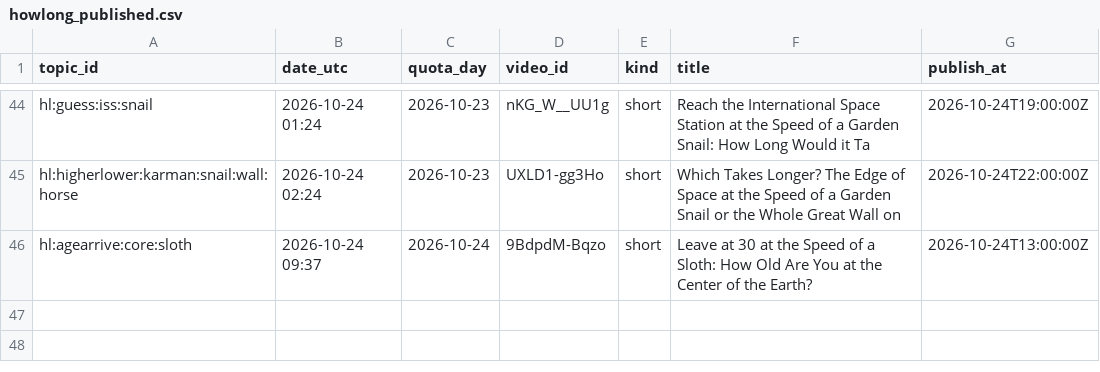
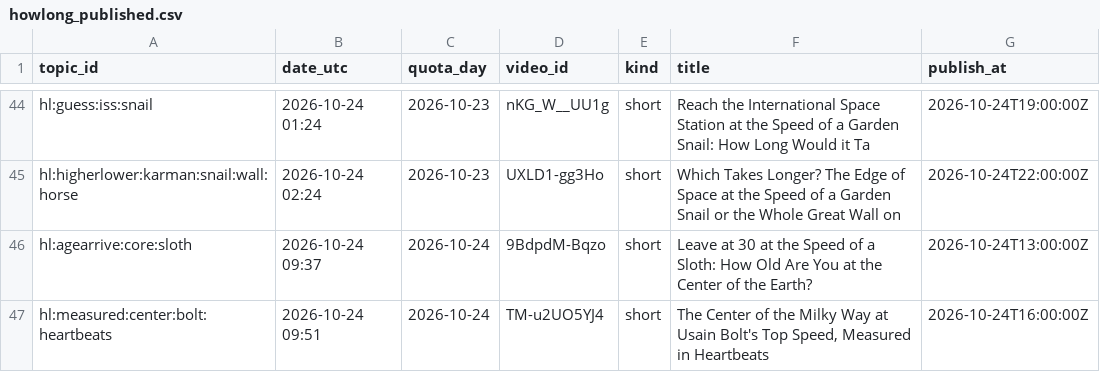
Before and after one commit to olgunkadirgulhan/fenek-de-en, a CSV file: howlong_published.csv, drawn as a sheet; only a part is shown, gaps mark what is left out.

Commit message:
howlong: 2026-10-24-0951

```diff
--- a/howlong_published.csv
+++ b/howlong_published.csv
@@ -46 +46,2 @@ hl:higherlower:karman:snail:wall:horse,2026-10-24 02:24,2026-10-23,UXLD1-gg3Ho,s
 hl:agearrive:core:sloth,2026-10-24 09:37,2026-10-24,9BdpdM-Bqzo,short,Leave at 30 at the Speed of a Sloth: How Old Are You at the Center of the Earth?,2026-10-24T13:00:00Z
+hl:measured:center:bolt:heartbeats,2026-10-24 09:51,2026-10-24,TM-u2UO5YJ4,short,"The Center of the Milky Way at Usain Bolt's Top Speed, Measured in Heartbeats",2026-10-24T16:00:00Z
```
